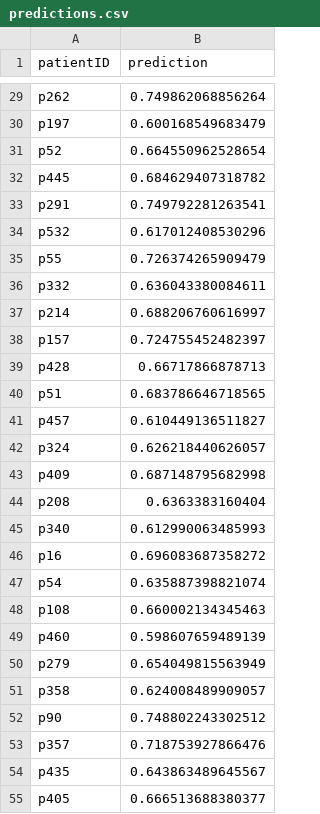
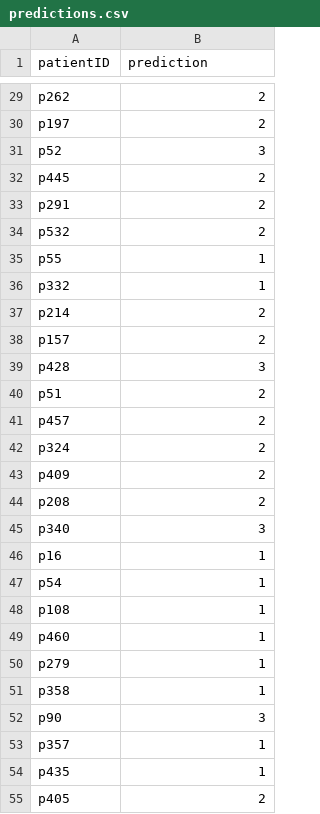
Before and after one commit to Sidra-TBI-FCO/APD1DC2021, a CSV file: output/predictions.csv, drawn as a sheet; only a part is shown, gaps mark what is left out; the diff covers the shown part only; the diff names each change by its address in the sheet, - before the commit and + after, or states it on an @@ line.

```diff
--- a/output/predictions.csv
+++ b/output/predictions.csv
-B29 (prediction): 0.749862068856264
+B29 (prediction): 2
-B30 (prediction): 0.600168549683479
+B30 (prediction): 2
-B31 (prediction): 0.664550962528654
+B31 (prediction): 3
-B32 (prediction): 0.684629407318782
+B32 (prediction): 2
-B33 (prediction): 0.749792281263541
+B33 (prediction): 2
-B34 (prediction): 0.617012408530296
+B34 (prediction): 2
-B35 (prediction): 0.726374265909479
+B35 (prediction): 1
-B36 (prediction): 0.636043380084611
+B36 (prediction): 1
-B37 (prediction): 0.688206760616997
+B37 (prediction): 2
-B38 (prediction): 0.724755452482397
+B38 (prediction): 2
-B39 (prediction): 0.66717866878713
+B39 (prediction): 3
-B40 (prediction): 0.683786646718565
+B40 (prediction): 2
-B41 (prediction): 0.610449136511827
+B41 (prediction): 2
-B42 (prediction): 0.626218440626057
+B42 (prediction): 2
-B43 (prediction): 0.687148795682998
+B43 (prediction): 2
-B44 (prediction): 0.6363383160404
+B44 (prediction): 2
-B45 (prediction): 0.612990063485993
+B45 (prediction): 3
-B46 (prediction): 0.696083687358272
+B46 (prediction): 1
-B47 (prediction): 0.635887398821074
+B47 (prediction): 1
-B48 (prediction): 0.660002134345463
+B48 (prediction): 1
-B49 (prediction): 0.598607659489139
+B49 (prediction): 1
-B50 (prediction): 0.654049815563949
+B50 (prediction): 1
-B51 (prediction): 0.624008489909057
+B51 (prediction): 1
-B52 (prediction): 0.748802243302512
+B52 (prediction): 3
-B53 (prediction): 0.718753927866476
+B53 (prediction): 1
-B54 (prediction): 0.643863489645567
+B54 (prediction): 1
-B55 (prediction): 0.666513688380377
+B55 (prediction): 2
```
Also changed, not shown: 28 edited cells elsewhere in this file, 1 other file.
